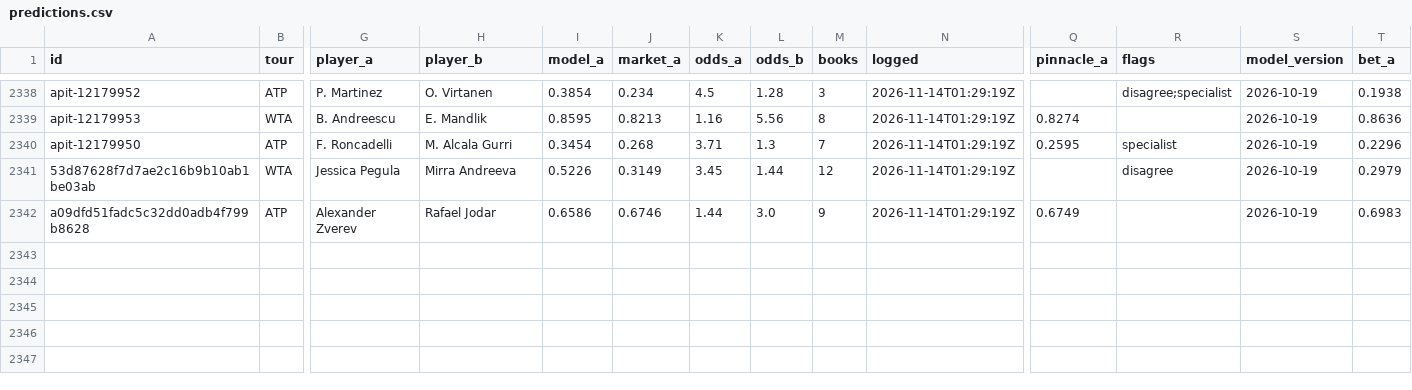
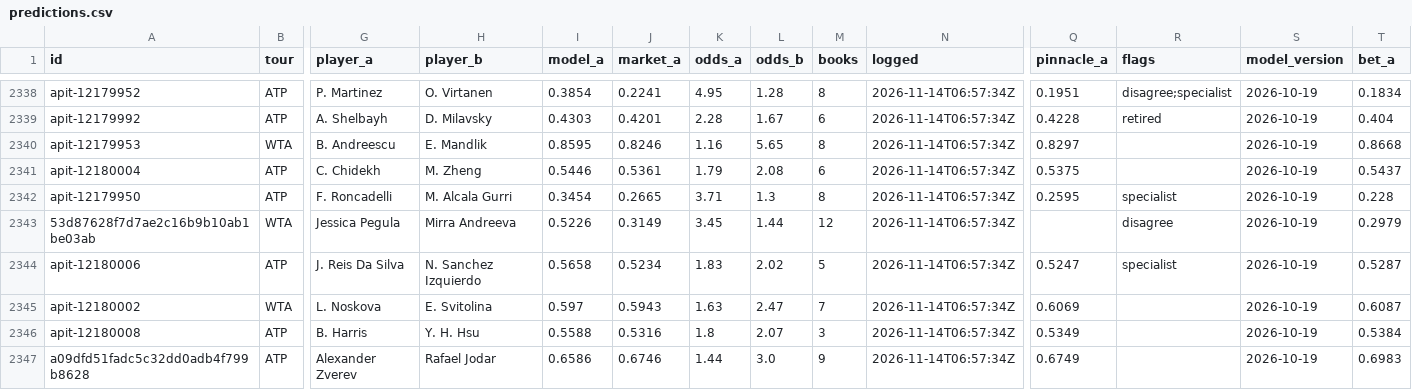
Before and after one commit to MoussaK1379/tennis-odds-engine, a CSV file: history/predictions.csv, drawn as a sheet; only a part is shown, gaps mark what is left out; addresses are those after the commit; rows hold the shown columns only; the diff covers the shown part only; the diff names each change by its address in the sheet, - before the commit and + after, or states it on an @@ line.

```diff
--- a/history/predictions.csv
+++ b/history/predictions.csv
-J2338 (market_a): 0.234
+J2338 (market_a): 0.2241
-K2338 (odds_a): 4.5
+K2338 (odds_a): 4.95
-M2338 (books): 3
+M2338 (books): 8
-N2338 (logged): 2026-11-14T01:29:19Z
+N2338 (logged): 2026-11-14T06:57:34Z
-Q2338 (pinnacle_a): (empty)
+Q2338 (pinnacle_a): 0.1951
-T2338 (bet_a): 0.1938
+T2338 (bet_a): 0.1834
+row 2339: apit-12179992 | ATP | A. Shelbayh | D. Milavsky | 0.4303 | 0.4201 | 2.28 | 1.67 | 6 | 2026-11-14T06:57:34Z | 0.4228 | retired | 2026-10-19 | 0.404
-J2340 (market_a): 0.8213
+J2340 (market_a): 0.8246
-L2340 (odds_b): 5.56
+L2340 (odds_b): 5.65
-N2340 (logged): 2026-11-14T01:29:19Z
+N2340 (logged): 2026-11-14T06:57:34Z
-Q2340 (pinnacle_a): 0.8274
+Q2340 (pinnacle_a): 0.8297
-T2340 (bet_a): 0.8636
+T2340 (bet_a): 0.8668
+row 2341: apit-12180004 | ATP | C. Chidekh | M. Zheng | 0.5446 | 0.5361 | 1.79 | 2.08 | 6 | 2026-11-14T06:57:34Z | 0.5375 |  | 2026-10-19 | 0.5437
-J2342 (market_a): 0.268
+J2342 (market_a): 0.2665
-M2342 (books): 7
+M2342 (books): 8
-N2342:N2343 (logged): 2026-11-14T01:29:19Z
+N2342:N2343 (logged): 2026-11-14T06:57:34Z
-T2342 (bet_a): 0.2296
+T2342 (bet_a): 0.228
+row 2344: apit-12180006 | ATP | J. Reis Da Silva | N. Sanchez Izquierdo | 0.5658 | 0.5234 | 1.83 | 2.02 | 5 | 2026-11-14T06:57:34Z | 0.5247 | specialist | 2026-10-19 | 0.5287
+row 2345: apit-12180002 | WTA | L. Noskova | E. Svitolina | 0.597 | 0.5943 | 1.63 | 2.47 | 7 | 2026-11-14T06:57:34Z | 0.6069 |  | 2026-10-19 | 0.6087
+row 2346: apit-12180008 | ATP | B. Harris | Y. H. Hsu | 0.5588 | 0.5316 | 1.8 | 2.07 | 3 | 2026-11-14T06:57:34Z | 0.5349 |  | 2026-10-19 | 0.5384
-N2347 (logged): 2026-11-14T01:29:19Z
+N2347 (logged): 2026-11-14T06:57:34Z
```
Also changed, not shown: 36 edited cells elsewhere in this file, history/parlays.csv, 1 other file.
